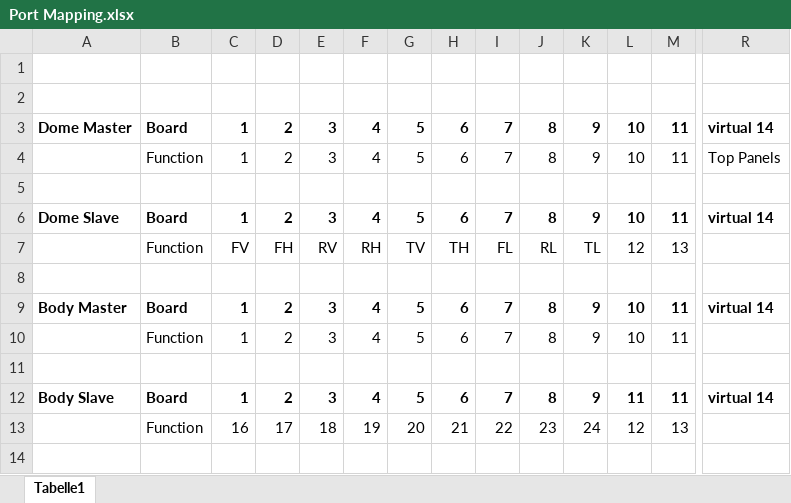
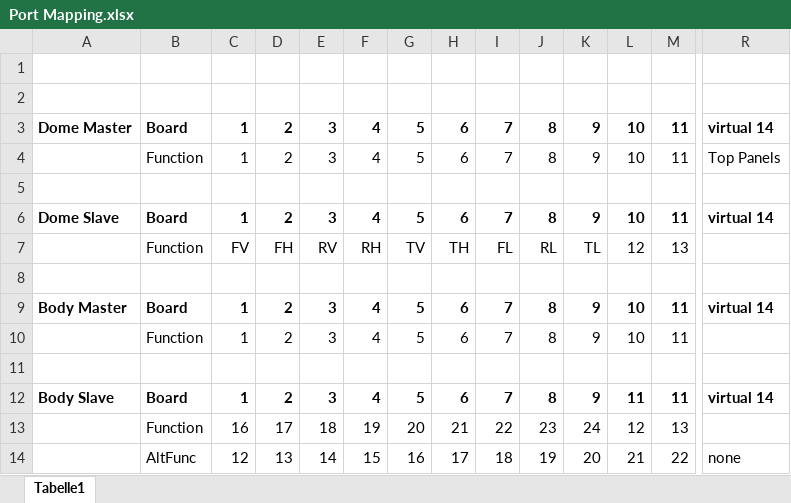
Before and after one commit to RealNobser/BetterDuinoFirmwareV4, an Excel workbook: docs/Port Mapping.xlsx, sheet Tabelle1, drawn as a sheet; only a part is shown, gaps mark what is left out; values as stored, in another font and other column widths than the file's, no borders; rows hold the shown columns only; the diff names each change by its address in the sheet, - before the commit and + after, or states it on an @@ line.

Commit message:
Minor Cleanups / Mapping Concept for Body Slave

```diff
--- a/docs/Port Mapping.xlsx (sheet Tabelle1)
+++ b/docs/Port Mapping.xlsx (sheet Tabelle1)
+row 14:  | AltFunc | 12 | 13 | 14 | 15 | 16 | 17 | 18 | 19 | 20 | 21 | 22 | none
```
Also changed, not shown: 5 other files.
